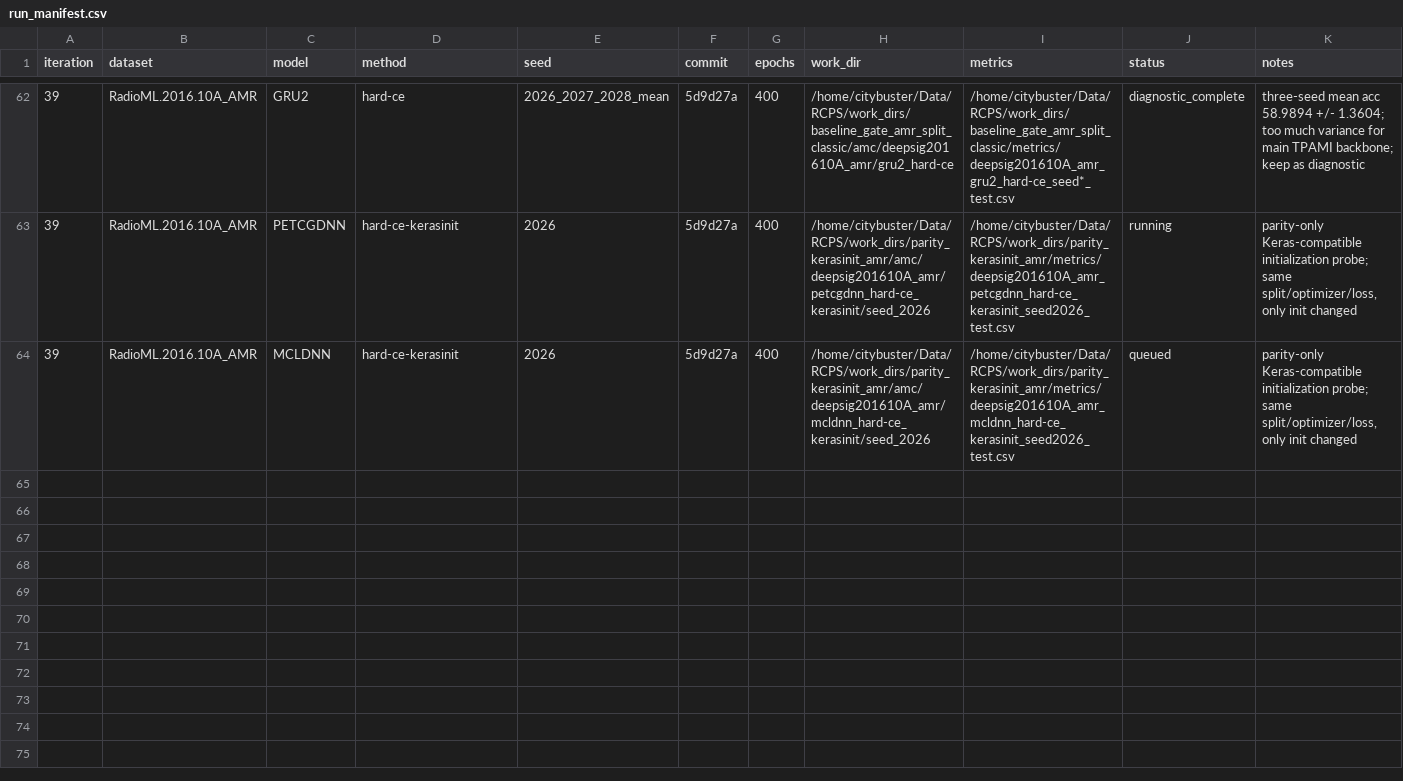
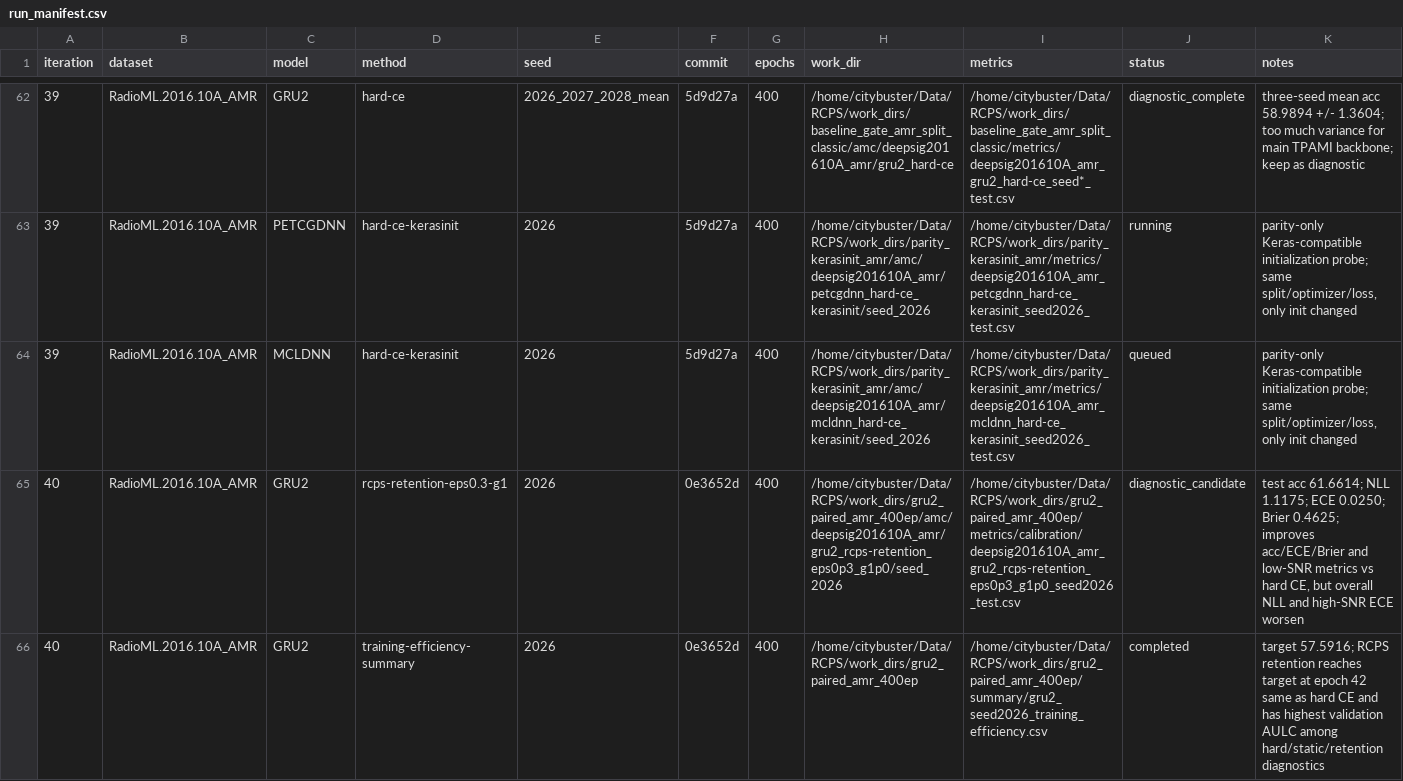
Before and after one commit to Singingkettle/ChangShuoRadioRecognition, a CSV file: docs/rcps/run_manifest.csv, drawn as a sheet; only a part is shown, gaps mark what is left out.

Commit message:
Record GRU2 RCPS retention diagnostic result

```diff
--- a/docs/rcps/run_manifest.csv
+++ b/docs/rcps/run_manifest.csv
@@ -64 +64,3 @@ iteration,dataset,model,method,seed,commit,epochs,work_dir,metrics,status,notes
 39,RadioML.2016.10A_AMR,MCLDNN,hard-ce-kerasinit,2026,5d9d27a,400,/home/citybuster/Data/RCPS/work_dirs/parity_kerasinit_amr/amc/deepsig201610A_amr/mcldnn_hard-ce_kerasinit/seed_2026,/home/citybuster/Data/RCPS/work_dirs/parity_kerasinit_amr/metrics/deepsig201610A_amr_mcldnn_hard-ce_kerasinit_seed2026_test.csv,queued,"parity-only Keras-compatible initialization probe; same split/optimizer/loss, only init changed"
+40,RadioML.2016.10A_AMR,GRU2,rcps-retention-eps0.3-g1,2026,0e3652d,400,/home/citybuster/Data/RCPS/work_dirs/gru2_paired_amr_400ep/amc/deepsig201610A_amr/gru2_rcps-retention_eps0p3_g1p0/seed_2026,/home/citybuster/Data/RCPS/work_dirs/gru2_paired_amr_400ep/metrics/calibration/deepsig201610A_amr_gru2_rcps-retention_eps0p3_g1p0_seed2026_test.csv,diagnostic_candidate,"test acc 61.6614; NLL 1.1175; ECE 0.0250; Brier 0.4625; improves acc/ECE/Brier and low-SNR metrics vs hard CE, but overall NLL and high-SNR ECE worsen"
+40,RadioML.2016.10A_AMR,GRU2,training-efficiency-summary,2026,0e3652d,400,/home/citybuster/Data/RCPS/work_dirs/gru2_paired_amr_400ep,/home/citybuster/Data/RCPS/work_dirs/gru2_paired_amr_400ep/summary/gru2_seed2026_training_efficiency.csv,completed,target 57.5916; RCPS retention reaches target at epoch 42 same as hard CE and has highest validation AULC among hard/static/retention diagnostics
```
Also changed, not shown: 1 other file.
